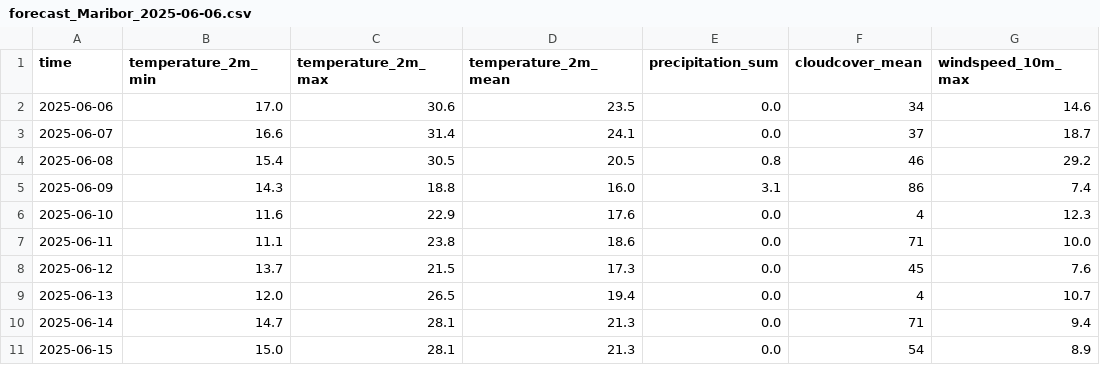
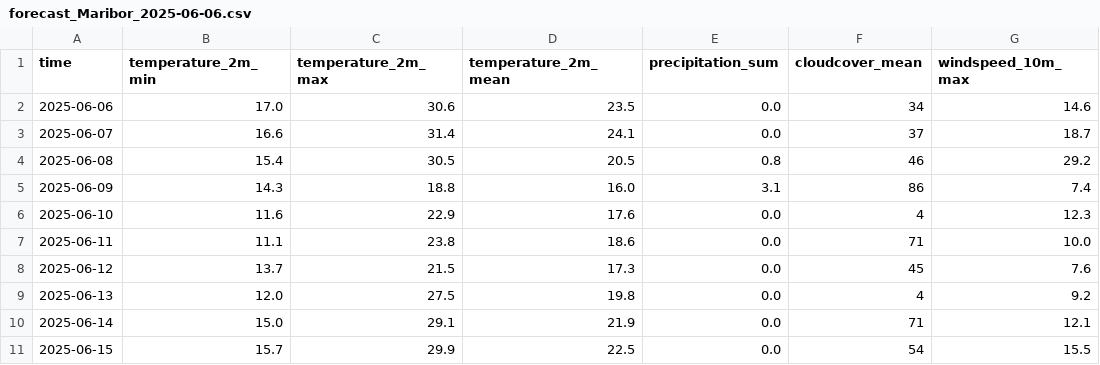
Before and after one commit to ReneMarkovic/Forecast-Precision-Weather, a CSV file: data/daily_forecasts/forecast_Maribor_2025-06-06.csv, drawn as a sheet.

Commit message:
Hourly and daily

```diff
--- a/data/daily_forecasts/forecast_Maribor_2025-06-06.csv
+++ b/data/daily_forecasts/forecast_Maribor_2025-06-06.csv
@@ -8,4 +8,4 @@ time,temperature_2m_min,temperature_2m_max,temperature_2m_mean,precipitation_sum
 2025-06-12,13.7,21.5,17.3,0.0,45,7.6
-2025-06-13,12.0,26.5,19.4,0.0,4,10.7
-2025-06-14,14.7,28.1,21.3,0.0,71,9.4
-2025-06-15,15.0,28.1,21.3,0.0,54,8.9
+2025-06-13,12.0,27.5,19.8,0.0,4,9.2
+2025-06-14,15.0,29.1,21.9,0.0,71,12.1
+2025-06-15,15.7,29.9,22.5,0.0,54,15.5
```
Also changed, not shown: data/daily_forecasts/forecast_Koper_2025-06-06.csv, data/daily_forecasts/forecast_Ljubljana_2025-06-06.csv, 7 other files.
